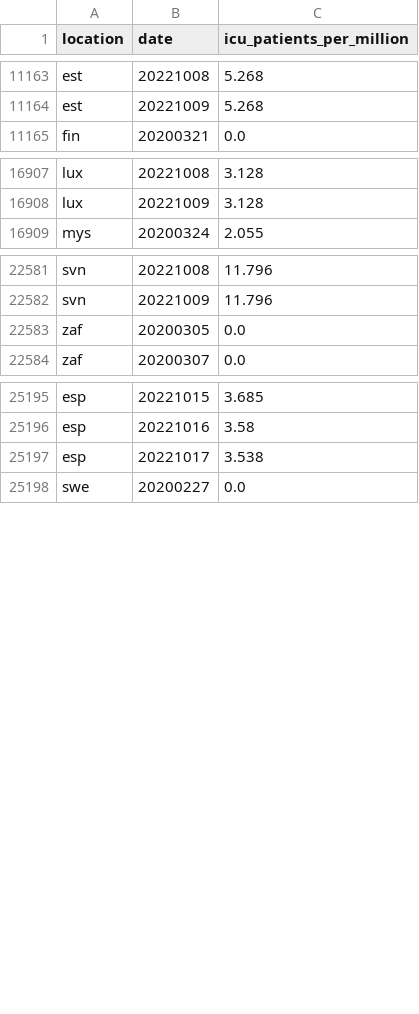
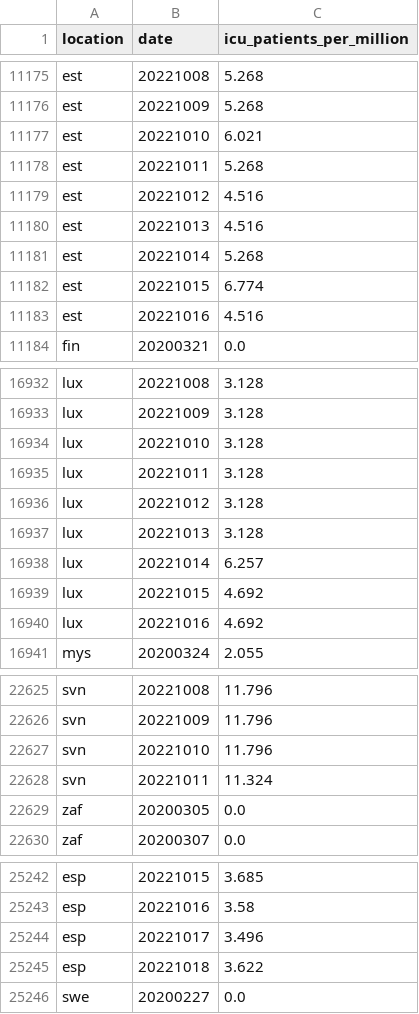
Before and after one commit to open-numbers/ddf--owid--covid_19, a CSV file: ddf--datapoints--icu_patients_per_million--by--location--date.csv, drawn as a sheet; only a part is shown, gaps mark what is left out; the diff covers the shown part only.

```diff
--- a/ddf--datapoints--icu_patients_per_million--by--location--date.csv
+++ b/ddf--datapoints--icu_patients_per_million--by--location--date.csv
@@ -11164,2 +11176,9 @@ est,20221008,5.268
 est,20221009,5.268
+est,20221010,6.021
+est,20221011,5.268
+est,20221012,4.516
+est,20221013,4.516
+est,20221014,5.268
+est,20221015,6.774
+est,20221016,4.516
 fin,20200321,0.0
@@ -16908,2 +16933,9 @@ lux,20221008,3.128
 lux,20221009,3.128
+lux,20221010,3.128
+lux,20221011,3.128
+lux,20221012,3.128
+lux,20221013,3.128
+lux,20221014,6.257
+lux,20221015,4.692
+lux,20221016,4.692
 mys,20200324,2.055
@@ -22582,2 +22626,4 @@ svn,20221008,11.796
 svn,20221009,11.796
+svn,20221010,11.796
+svn,20221011,11.324
 zaf,20200305,0.0
@@ -25196,3 +25243,4 @@ esp,20221015,3.685
 esp,20221016,3.58
-esp,20221017,3.538
+esp,20221017,3.496
+esp,20221018,3.622
 swe,20200227,0.0
```
Also changed, not shown: 32 added rows and 51 edited cells elsewhere in this file, ddf--datapoints--hosp_patients--by--location--date.csv, ddf--datapoints--hosp_patients_per_million--by--location--date.csv, 43 other files.
